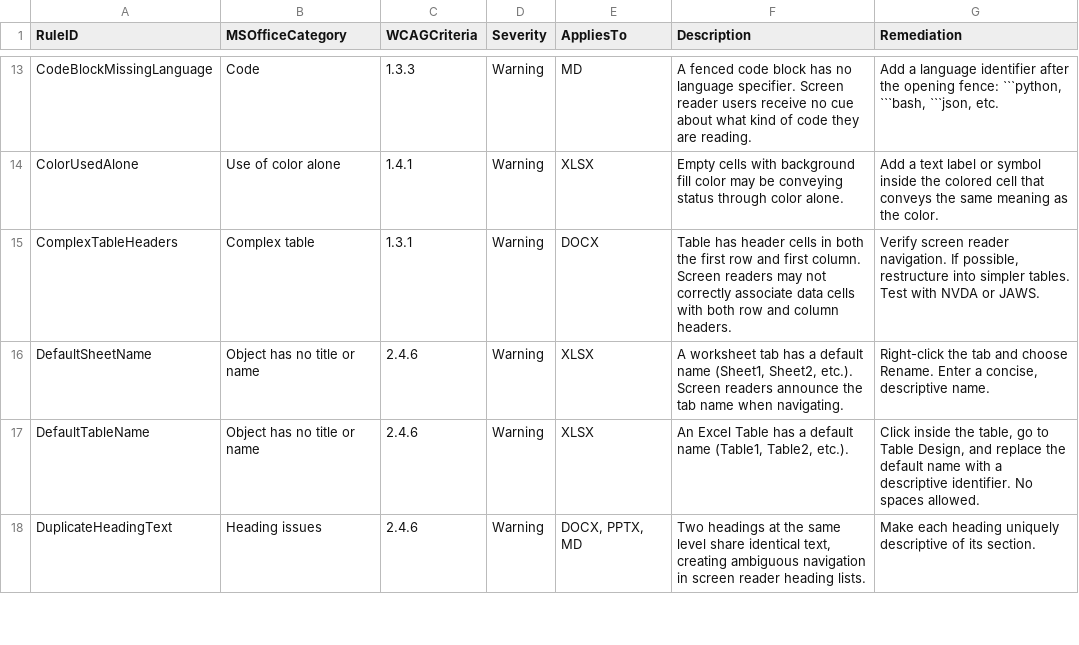
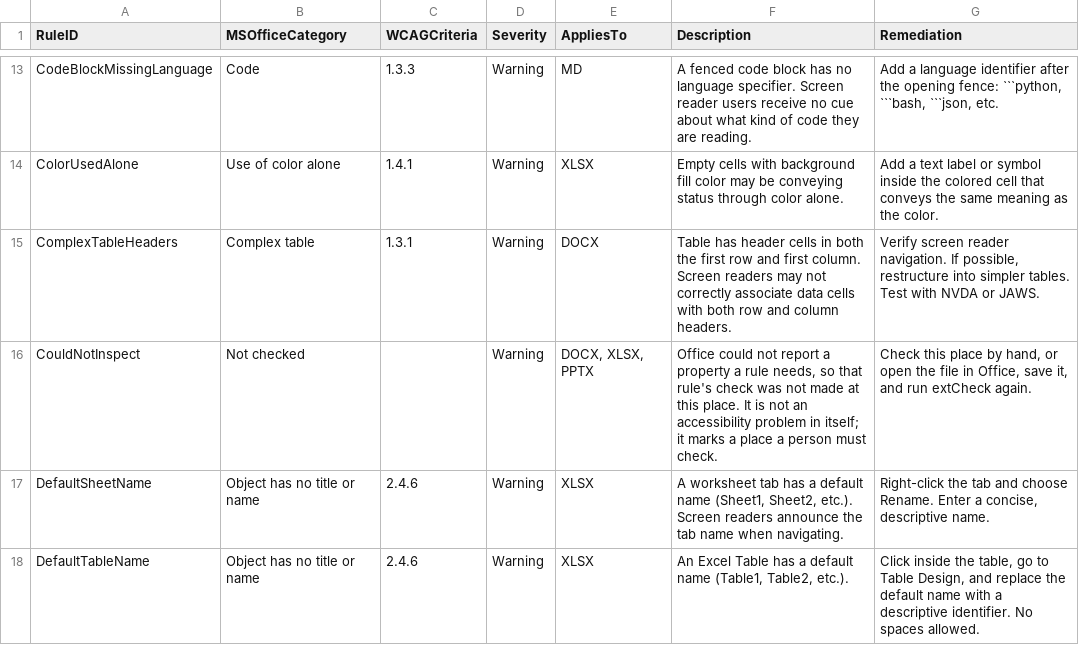
Before and after one commit to jamalmazrui/extCheck, a CSV file: help/extCheck.csv, drawn as a sheet; only a part is shown, gaps mark what is left out; the shorter side is filled out with more unchanged rows.

```diff
--- a/help/extCheck.csv
+++ b/help/extCheck.csv
@@ -15,2 +15,3 @@ ColorUsedAlone,Use of color alone,1.4.1,Warning,XLSX,Empty cells with background
 ComplexTableHeaders,Complex table,1.3.1,Warning,DOCX,Table has header cells in both the first row and first column. Screen readers may not correctly associate data cells with both row and column headers.,"Verify screen reader navigation. If possible, restructure into simpler tables. Test with NVDA or JAWS."
+CouldNotInspect,Not checked,,Warning,"DOCX, XLSX, PPTX","Office could not report a property a rule needs, so that rule's check was not made at this place. It is not an accessibility problem in itself; it marks a place a person must check.","Check this place by hand, or open the file in Office, save it, and run extCheck again."
 DefaultSheetName,Object has no title or name,2.4.6,Warning,XLSX,"A worksheet tab has a default name (Sheet1, Sheet2, etc.). Screen readers announce the tab name when navigating.","Right-click the tab and choose Rename. Enter a concise, descriptive name."
```
Also changed, not shown: 6 other files.
